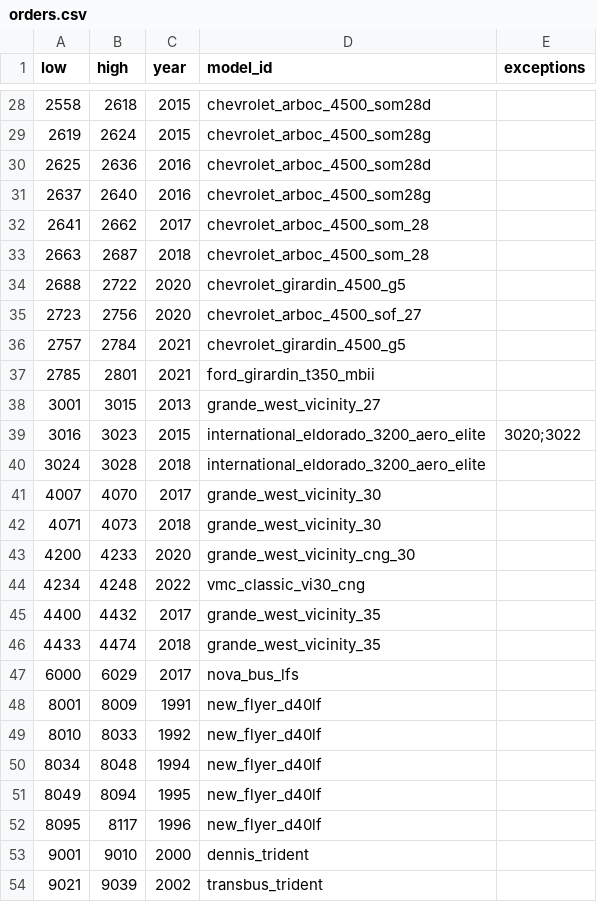
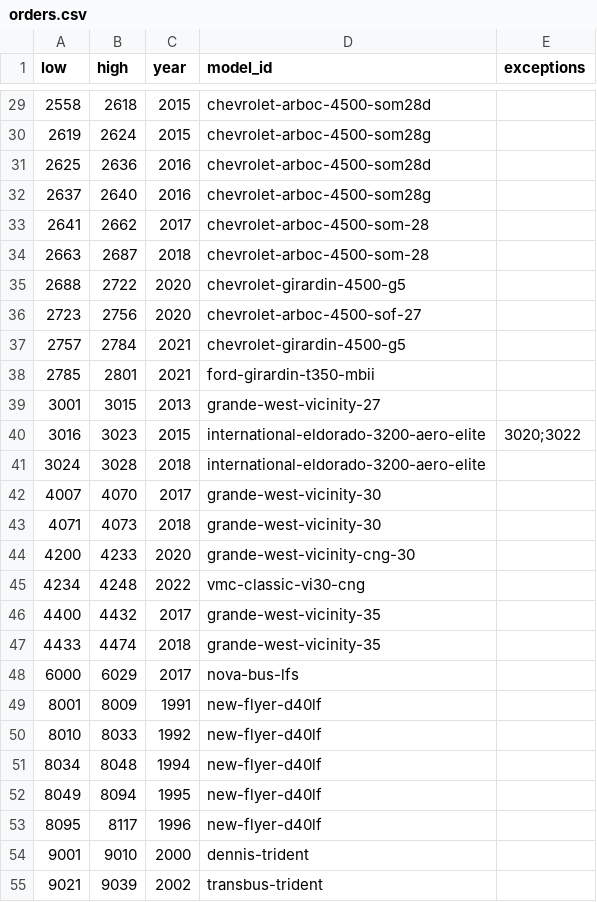
Before and after one commit to bumblesquashs/bctracker, a CSV file: data/static/orders.csv, drawn as a sheet; only a part is shown, gaps mark what is left out; the diff covers the shown part only.

Commit message:
Add test bus model type and orders

```diff
--- a/data/static/orders.csv
+++ b/data/static/orders.csv
@@ -28,27 +29,27 @@ low,high,year,model_id,exceptions
-2558,2618,2015,chevrolet_arboc_4500_som28d,
-2619,2624,2015,chevrolet_arboc_4500_som28g,
-2625,2636,2016,chevrolet_arboc_4500_som28d,
-2637,2640,2016,chevrolet_arboc_4500_som28g,
-2641,2662,2017,chevrolet_arboc_4500_som_28,
-2663,2687,2018,chevrolet_arboc_4500_som_28,
-2688,2722,2020,chevrolet_girardin_4500_g5,
-2723,2756,2020,chevrolet_arboc_4500_sof_27,
-2757,2784,2021,chevrolet_girardin_4500_g5,
-2785,2801,2021,ford_girardin_t350_mbii,
-3001,3015,2013,grande_west_vicinity_27,
-3016,3023,2015,international_eldorado_3200_aero_elite,3020;3022
-3024,3028,2018,international_eldorado_3200_aero_elite,
-4007,4070,2017,grande_west_vicinity_30,
-4071,4073,2018,grande_west_vicinity_30,
-4200,4233,2020,grande_west_vicinity_cng_30,
-4234,4248,2022,vmc_classic_vi30_cng,
-4400,4432,2017,grande_west_vicinity_35,
-4433,4474,2018,grande_west_vicinity_35,
-6000,6029,2017,nova_bus_lfs,
-8001,8009,1991,new_flyer_d40lf,
-8010,8033,1992,new_flyer_d40lf,
-8034,8048,1994,new_flyer_d40lf,
-8049,8094,1995,new_flyer_d40lf,
-8095,8117,1996,new_flyer_d40lf,
-9001,9010,2000,dennis_trident,
-9021,9039,2002,transbus_trident,
+2558,2618,2015,chevrolet-arboc-4500-som28d,
+2619,2624,2015,chevrolet-arboc-4500-som28g,
+2625,2636,2016,chevrolet-arboc-4500-som28d,
+2637,2640,2016,chevrolet-arboc-4500-som28g,
+2641,2662,2017,chevrolet-arboc-4500-som-28,
+2663,2687,2018,chevrolet-arboc-4500-som-28,
+2688,2722,2020,chevrolet-girardin-4500-g5,
+2723,2756,2020,chevrolet-arboc-4500-sof-27,
+2757,2784,2021,chevrolet-girardin-4500-g5,
+2785,2801,2021,ford-girardin-t350-mbii,
+3001,3015,2013,grande-west-vicinity-27,
+3016,3023,2015,international-eldorado-3200-aero-elite,3020;3022
+3024,3028,2018,international-eldorado-3200-aero-elite,
+4007,4070,2017,grande-west-vicinity-30,
+4071,4073,2018,grande-west-vicinity-30,
+4200,4233,2020,grande-west-vicinity-cng-30,
+4234,4248,2022,vmc-classic-vi30-cng,
+4400,4432,2017,grande-west-vicinity-35,
+4433,4474,2018,grande-west-vicinity-35,
+6000,6029,2017,nova-bus-lfs,
+8001,8009,1991,new-flyer-d40lf,
+8010,8033,1992,new-flyer-d40lf,
+8034,8048,1994,new-flyer-d40lf,
+8049,8094,1995,new-flyer-d40lf,
+8095,8117,1996,new-flyer-d40lf,
+9001,9010,2000,dennis-trident,
+9021,9039,2002,transbus-trident,
```
Also changed, not shown: 2 added rows and 52 edited cells elsewhere in this file, data/static/models.csv, 6 other files.
